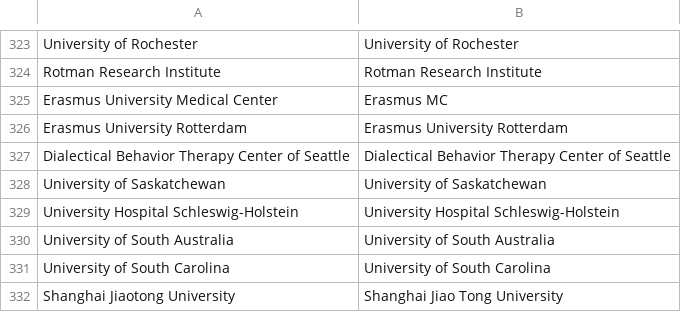
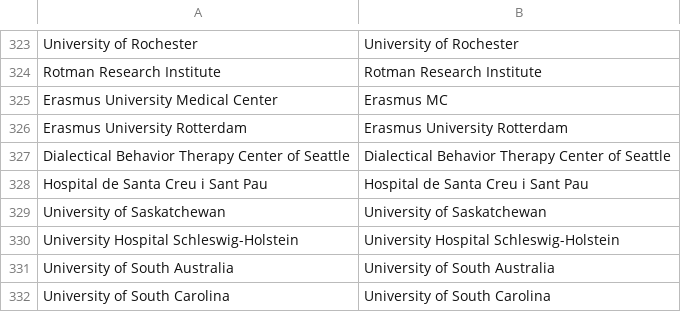
Before and after one commit to OllyButters/puma, a CSV file: config/institute_cleaning.csv, drawn as a sheet; only a part is shown, gaps mark what is left out; the shorter side is filled out with more unchanged rows; the diff names each change by its address in the sheet, - before the commit and + after, or states it on an @@ line.

Commit message:
Hospital de Santa Creu i Sant Pau

```diff
--- a/config/institute_cleaning.csv
+++ b/config/institute_cleaning.csv
+row 328: Hospital de Santa Creu i Sant Pau | Hospital de Santa Creu i Sant Pau
```
